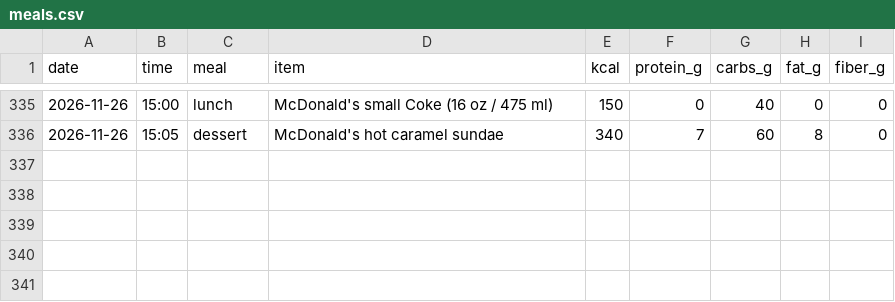
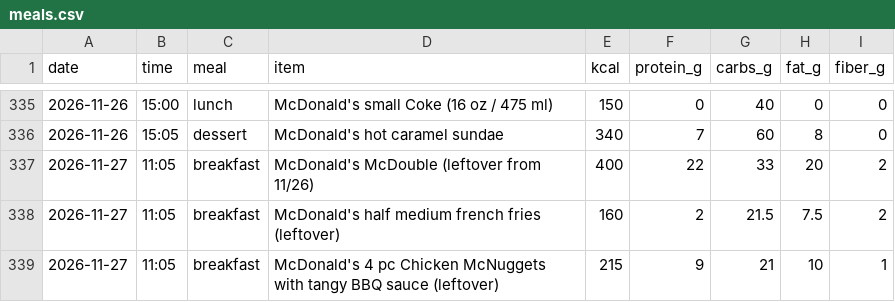
Before and after one commit to pondorasti/pondorasti, a CSV file: apps/macro/content/meals.csv, drawn as a sheet; only a part is shown, gaps mark what is left out.

```diff
--- a/apps/macro/content/meals.csv
+++ b/apps/macro/content/meals.csv
@@ -336 +336,4 @@ date,time,meal,item,kcal,protein_g,carbs_g,fat_g,fiber_g
 2026-11-26,15:05,dessert,McDonald's hot caramel sundae,340,7,60,8,0
+2026-11-27,11:05,breakfast,McDonald's McDouble (leftover from 11/26),400,22,33,20,2
+2026-11-27,11:05,breakfast,McDonald's half medium french fries (leftover),160,2,21.5,7.5,2
+2026-11-27,11:05,breakfast,McDonald's 4 pc Chicken McNuggets with tangy BBQ sauce (leftover),215,9,21,10,1
```
